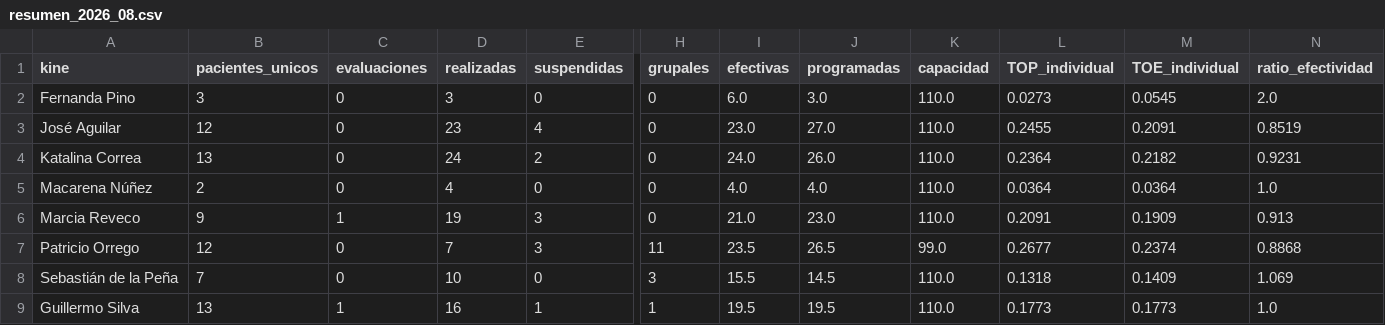
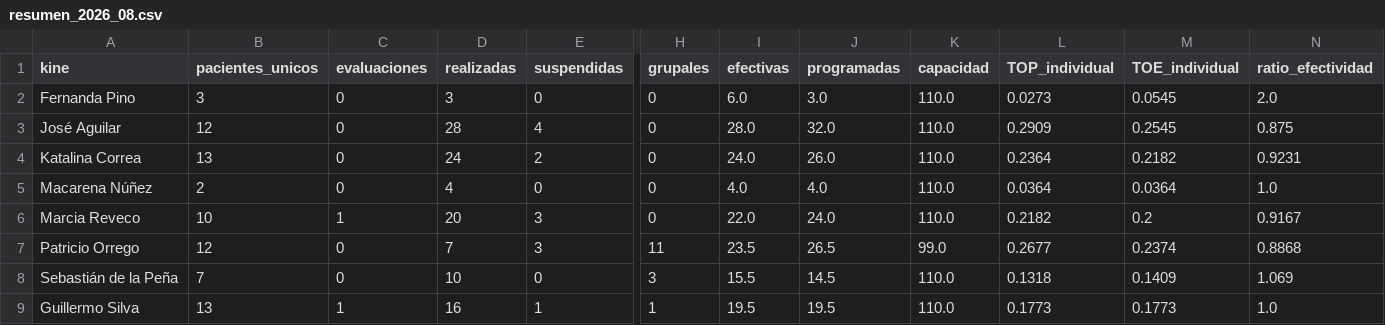
Before and after one commit to SebaNazar/termometro-kinexperience, a CSV file: docs/resumen_2026_08.csv, drawn as a sheet; only a part is shown, gaps mark what is left out; the diff names each change by its address in the sheet, - before the commit and + after, or states it on an @@ line.

```diff
--- a/docs/resumen_2026_08.csv
+++ b/docs/resumen_2026_08.csv
-D3 (realizadas): 23
+D3 (realizadas): 28
-I3 (efectivas): 23.0
+I3 (efectivas): 28.0
-J3 (programadas): 27.0
+J3 (programadas): 32.0
-L3 (TOP_individual): 0.2455
+L3 (TOP_individual): 0.2909
-M3 (TOE_individual): 0.2091
+M3 (TOE_individual): 0.2545
-N3 (ratio_efectividad): 0.8519
+N3 (ratio_efectividad): 0.875
-B6 (pacientes_unicos): 9
+B6 (pacientes_unicos): 10
-D6 (realizadas): 19
+D6 (realizadas): 20
-I6 (efectivas): 21.0
+I6 (efectivas): 22.0
-J6 (programadas): 23.0
+J6 (programadas): 24.0
-L6 (TOP_individual): 0.2091
+L6 (TOP_individual): 0.2182
-M6 (TOE_individual): 0.1909
+M6 (TOE_individual): 0.2
-N6 (ratio_efectividad): 0.913
+N6 (ratio_efectividad): 0.9167
```
Also changed, not shown: 3 other files.
